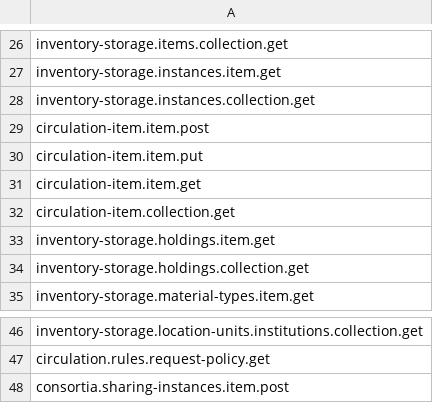
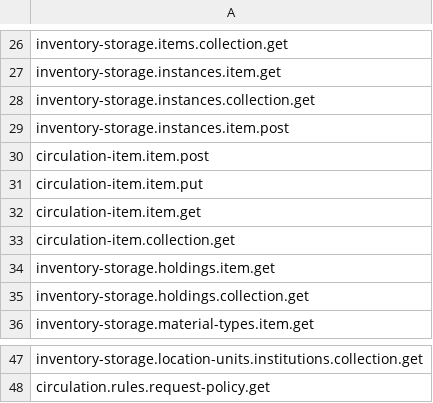
Before and after one commit to folio-org/mod-tlr, a CSV file: src/main/resources/permissions/mod-tlr.csv, drawn as a sheet; only a part is shown, gaps mark what is left out; removed rows and columns are numbered as before the commit, all else as after; the diff names each change by its address in the sheet, - before the commit and + after, or states it on an @@ line.

Commit message:
MODTLR-141 Clone instance using CloningService

```diff
--- a/src/main/resources/permissions/mod-tlr.csv
+++ b/src/main/resources/permissions/mod-tlr.csv
+row 29: inventory-storage.instances.item.post
-row 48: consortia.sharing-instances.item.post
```
Also changed, not shown: 7 other files.
